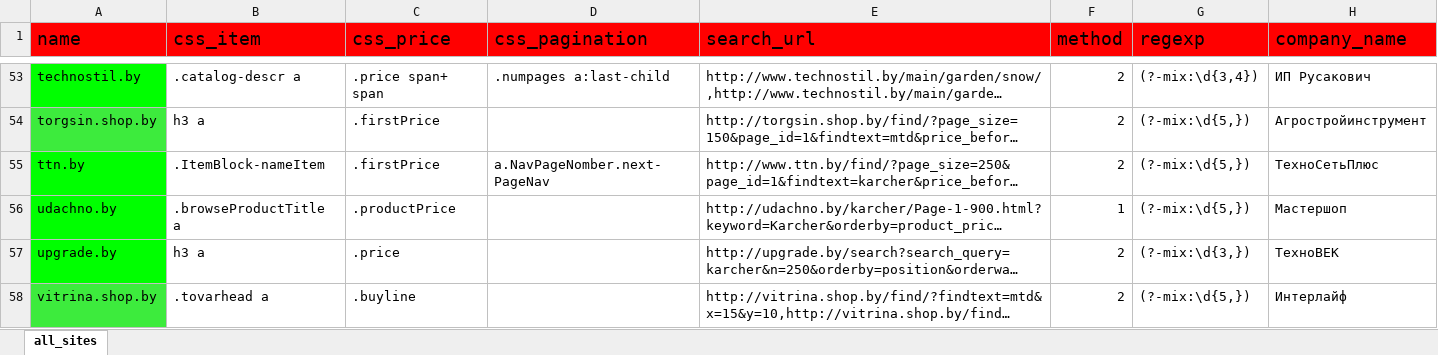
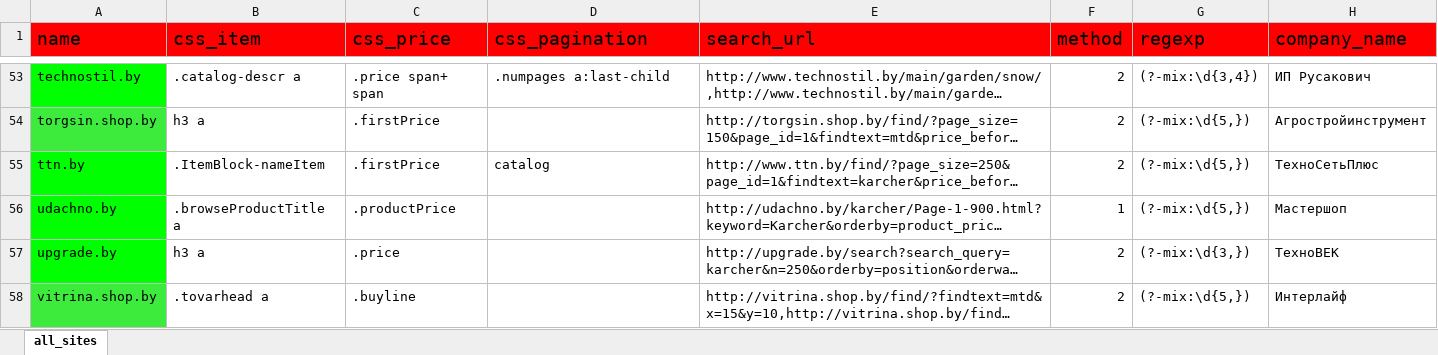
Before and after one commit to k2m30/distributor, an Excel workbook: import/ydachnik/all_sites.xlsx, sheet all_sites, drawn as a sheet; only a part is shown, gaps mark what is left out; long unchanged cells end in …; values as stored, in another font and other column widths than the file's, no borders; the diff covers the shown part only; the diff names each change by its address in the sheet, - before the commit and + after, or states it on an @@ line.

```diff
--- a/import/ydachnik/all_sites.xlsx (sheet all_sites)
+++ b/import/ydachnik/all_sites.xlsx (sheet all_sites)
-D55 (css_pagination): a.NavPageNomber.next-PageNav
+D55 (css_pagination): catalog
```
Also changed, not shown: 4 edited cells and cell formats elsewhere in this sheet, import/ydachnik/standard.xlsx.
